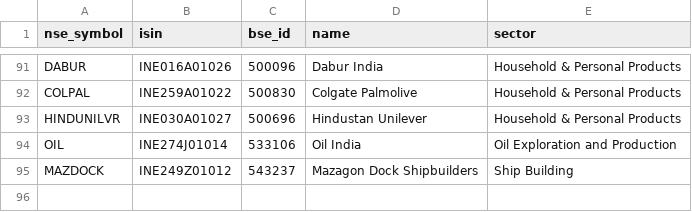
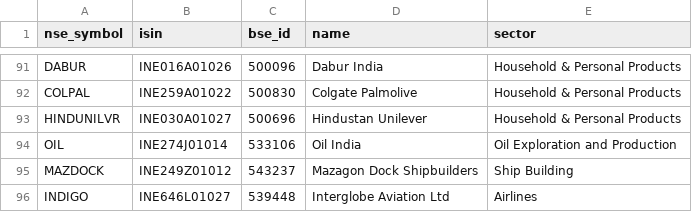
Before and after one commit to sharmaak/curated, a CSV file: curated_stocks.csv, drawn as a sheet; only a part is shown, gaps mark what is left out; the diff names each change by its address in the sheet, - before the commit and + after, or states it on an @@ line.

Commit message:
Update curated_stocks.csv

```diff
--- a/curated_stocks.csv
+++ b/curated_stocks.csv
+row 96: INDIGO | INE646L01027 | 539448 | Interglobe Aviation Ltd | Airlines
```
